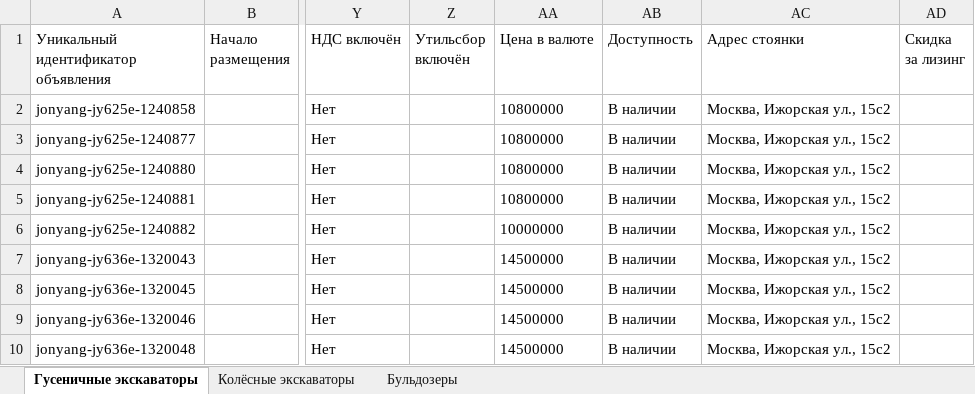
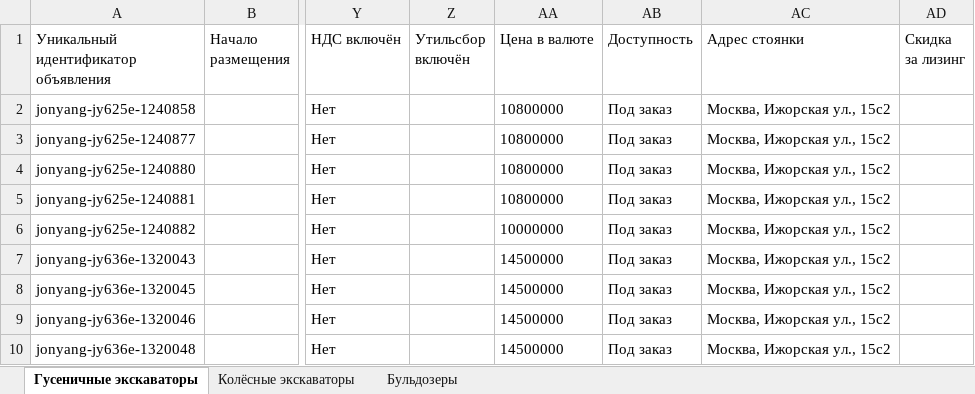
Before and after one commit to aj123123-hub/belkar-avito-feed, an Excel workbook: avito-feed-construction/fleet-construction.xlsx, sheet Гусеничные экскаваторы, drawn as a sheet; only a part is shown, gaps mark what is left out; values as stored, in another font and other column widths than the file's, no borders; the diff names each change by its address in the sheet, - before the commit and + after, or states it on an @@ line.

Commit message:
Set all 13 ДСТ units to 'Под заказ' instead of 'В наличии'

```diff
--- a/avito-feed-construction/fleet-construction.xlsx (sheet Гусеничные экскаваторы)
+++ b/avito-feed-construction/fleet-construction.xlsx (sheet Гусеничные экскаваторы)
-AB2:AB10 (Доступность): В наличии
+AB2:AB10 (Доступность): Под заказ
```
Also changed, not shown: sheet Колёсные экскаваторы, sheet Бульдозеры, 13 other files.
